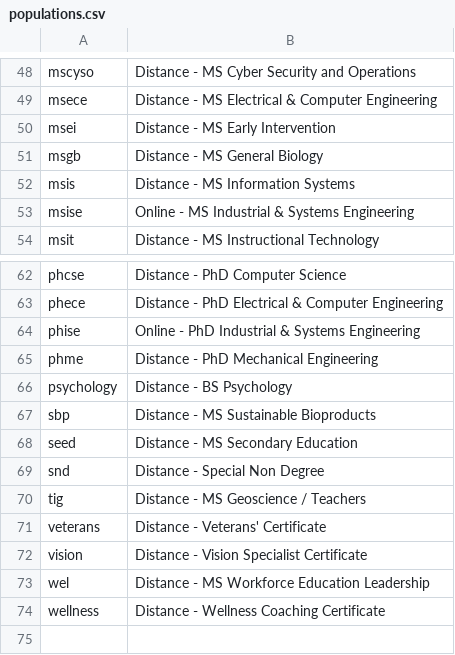
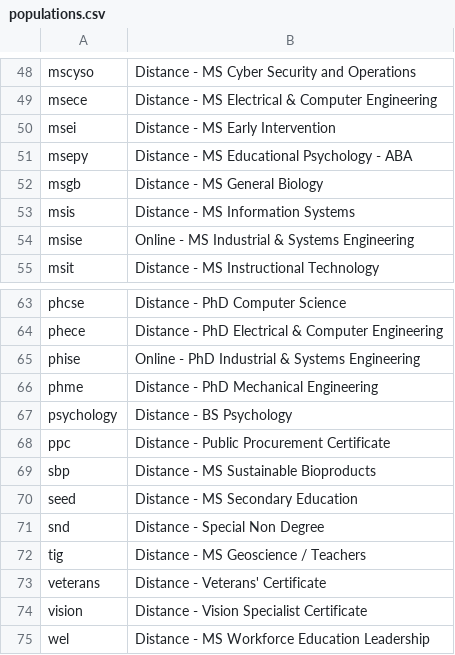
Before and after one commit to oretoise/slate, a CSV file: scripts/populations.csv, drawn as a sheet; only a part is shown, gaps mark what is left out; the shorter side is filled out with more unchanged rows.

```diff
--- a/scripts/populations.csv
+++ b/scripts/populations.csv
@@ -50,2 +50,3 @@ msece,Distance - MS Electrical & Computer Engineering
 msei,Distance - MS Early Intervention
+msepy,Distance - MS Educational Psychology - ABA
 msgb,Distance - MS General Biology
@@ -66,2 +67,3 @@ phme,Distance - PhD Mechanical Engineering
 psychology,Distance - BS Psychology
+ppc, Distance - Public Procurement Certificate
 sbp,Distance - MS Sustainable Bioproducts
```
Also changed, not shown: 12 other files.
